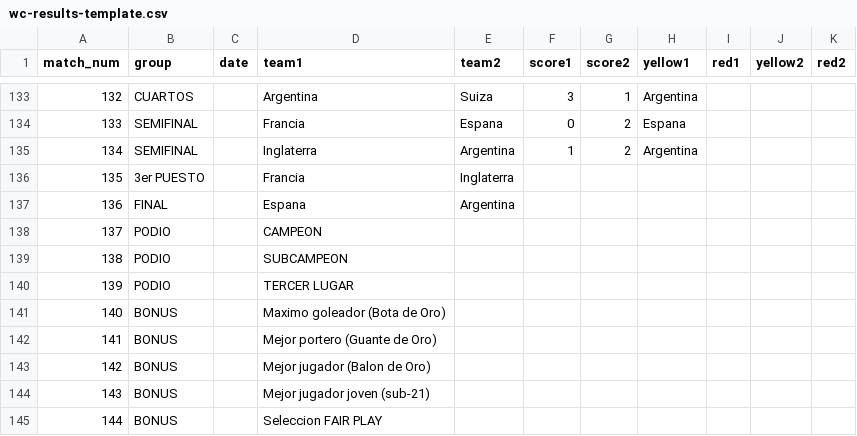
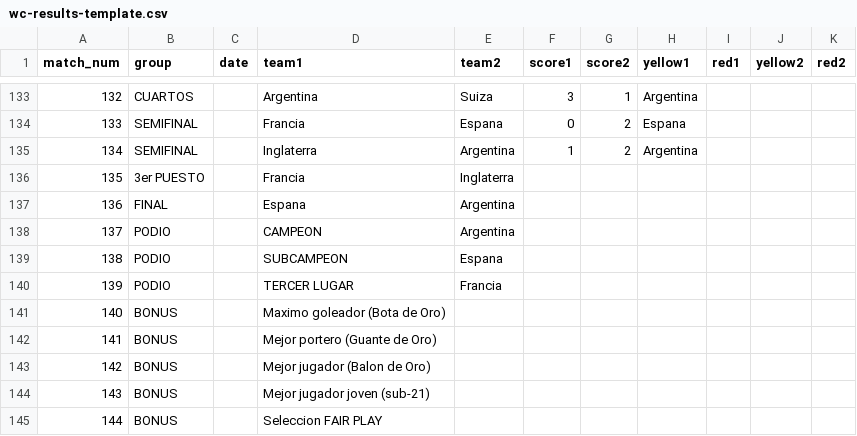
Before and after one commit to foxeProjects/FoxeArena, a CSV file: assets/wc-results-template.csv, drawn as a sheet; only a part is shown, gaps mark what is left out.

Commit message:
Actualizar wc-results-template.csv

```diff
--- a/assets/wc-results-template.csv
+++ b/assets/wc-results-template.csv
@@ -137,5 +137,5 @@ match_num,group,date,team1,team2,score1,score2,yellow1,red1,yellow2,red2
 136,FINAL,,Espana,Argentina,,,,,,
-137,PODIO,,CAMPEON,,,,,,,
-138,PODIO,,SUBCAMPEON,,,,,,,
-139,PODIO,,TERCER LUGAR,,,,,,,
+137,PODIO,,CAMPEON,Argentina,,,,,,
+138,PODIO,,SUBCAMPEON,Espana,,,,,,
+139,PODIO,,TERCER LUGAR,Francia,,,,,,
 140,BONUS,,Maximo goleador (Bota de Oro),,,,,,,
```
